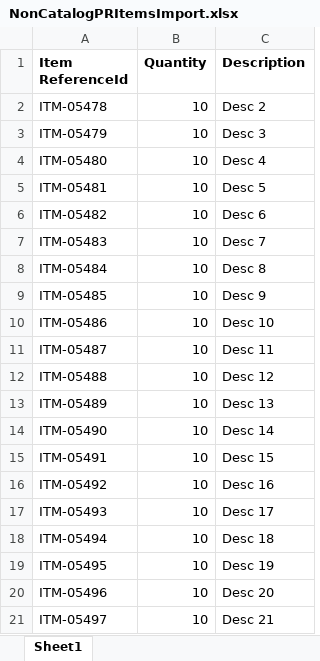
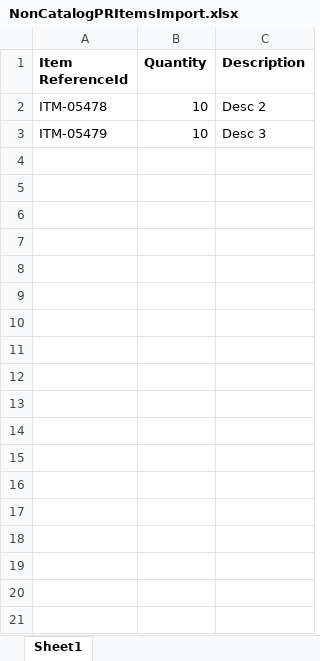
Before and after one commit to Issac1809/PlaywrightUsingJava, an Excel workbook: GePS-YIL/Downloads/NonCatalogPRItemsImport.xlsx, sheet Sheet1, drawn as a sheet; values as stored, in another font and other column widths than the file's, no borders; the diff names each change by its address in the sheet, - before the commit and + after, or states it on an @@ line.

```diff
--- a/GePS-YIL/Downloads/NonCatalogPRItemsImport.xlsx (sheet Sheet1)
+++ b/GePS-YIL/Downloads/NonCatalogPRItemsImport.xlsx (sheet Sheet1)
-row 4: ITM-05480 | 10 | Desc 4
-row 5: ITM-05481 | 10 | Desc 5
-row 6: ITM-05482 | 10 | Desc 6
-row 7: ITM-05483 | 10 | Desc 7
-row 8: ITM-05484 | 10 | Desc 8
-row 9: ITM-05485 | 10 | Desc 9
-row 10: ITM-05486 | 10 | Desc 10
-row 11: ITM-05487 | 10 | Desc 11
-row 12: ITM-05488 | 10 | Desc 12
-row 13: ITM-05489 | 10 | Desc 13
-row 14: ITM-05490 | 10 | Desc 14
-row 15: ITM-05491 | 10 | Desc 15
-row 16: ITM-05492 | 10 | Desc 16
-row 17: ITM-05493 | 10 | Desc 17
-row 18: ITM-05494 | 10 | Desc 18
-row 19: ITM-05495 | 10 | Desc 19
-row 20: ITM-05496 | 10 | Desc 20
-row 21: ITM-05497 | 10 | Desc 21
```
Also changed, not shown: 2 other files.
